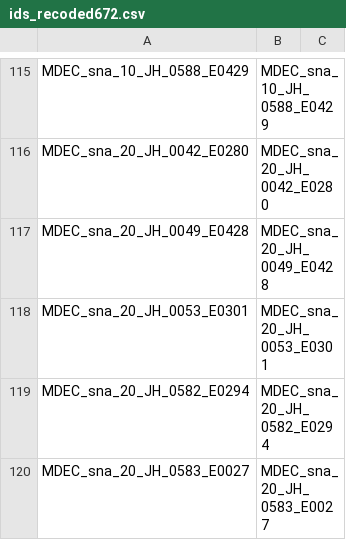
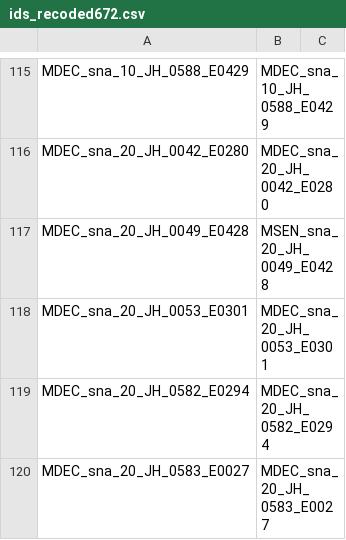
Before and after one commit to jahoey/madracis_reefscape, a CSV file: WGS/angsd_results/bam_lists/ids_recoded672.csv, drawn as a sheet; only a part is shown, gaps mark what is left out.

```diff
--- a/WGS/angsd_results/bam_lists/ids_recoded672.csv
+++ b/WGS/angsd_results/bam_lists/ids_recoded672.csv
@@ -116,3 +116,3 @@ MDEC_sna_10_JH_0588_E0429,MDEC_sna_10_JH_0588_E0429,
 MDEC_sna_20_JH_0042_E0280,MDEC_sna_20_JH_0042_E0280,
-MDEC_sna_20_JH_0049_E0428,MDEC_sna_20_JH_0049_E0428,
+MDEC_sna_20_JH_0049_E0428,MSEN_sna_20_JH_0049_E0428,
 MDEC_sna_20_JH_0053_E0301,MDEC_sna_20_JH_0053_E0301,
```
Also changed, not shown: madracis_master_merged_May2024.csv, 2 other files.
